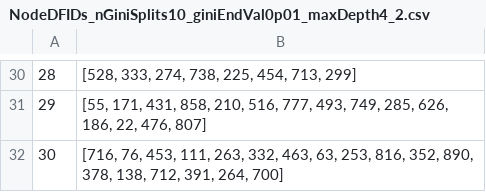
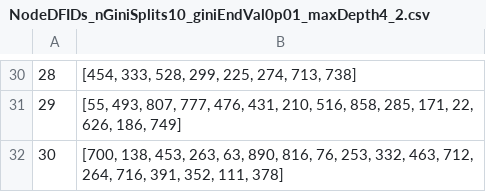
Before and after one commit to kmtos/Kaggle_MachineLearning, a CSV file: Algorithms/FuzzyTreeProject/TestTheFuzzy/Answers/NodeDFIDs_nGiniSplits10_giniEndVal0p01_maxDepth4_2.csv, drawn as a sheet; only a part is shown, gaps mark what is left out; the diff covers the shown part only.

```diff
--- a/Algorithms/FuzzyTreeProject/TestTheFuzzy/Answers/NodeDFIDs_nGiniSplits10_giniEndVal0p01_maxDepth4_2.csv
+++ b/Algorithms/FuzzyTreeProject/TestTheFuzzy/Answers/NodeDFIDs_nGiniSplits10_giniEndVal0p01_maxDepth4_2.csv
@@ -30,3 +30,3 @@
-28,"[528, 333, 274, 738, 225, 454, 713, 299]"
-29,"[55, 171, 431, 858, 210, 516, 777, 493, 749, 285, 626, 186, 22, 476, 807]"
-30,"[716, 76, 453, 111, 263, 332, 463, 63, 253, 816, 352, 890, 378, 138, 712, 391, 264, 700]"
+28,"[454, 333, 528, 299, 225, 274, 713, 738]"
+29,"[55, 493, 807, 777, 476, 431, 210, 516, 858, 285, 171, 22, 626, 186, 749]"
+30,"[700, 138, 453, 263, 63, 890, 816, 76, 253, 332, 463, 712, 264, 716, 391, 352, 111, 378]"
```
Also changed, not shown: 24 edited cells elsewhere in this file, Algorithms/FuzzyTreeProject/TestTheFuzzy/Answers/NodeDFIDs_nGiniSplits10_giniEndVal0p01_maxDepth4_1.csv, Algorithms/FuzzyTreeProject/TestTheFuzzy/Answers/NodeValues_nGiniSplits10_giniEndVal0p01_maxDepth4_1.csv, 15 other files.
